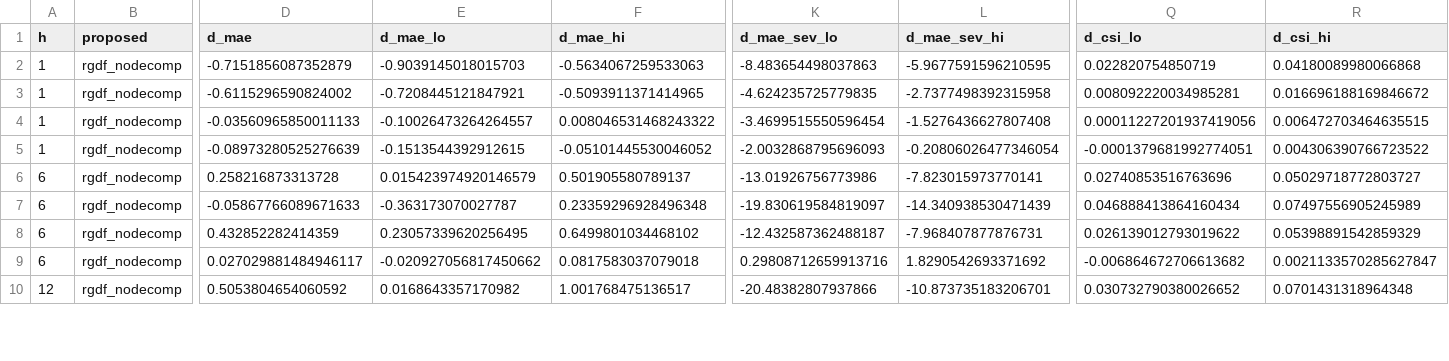
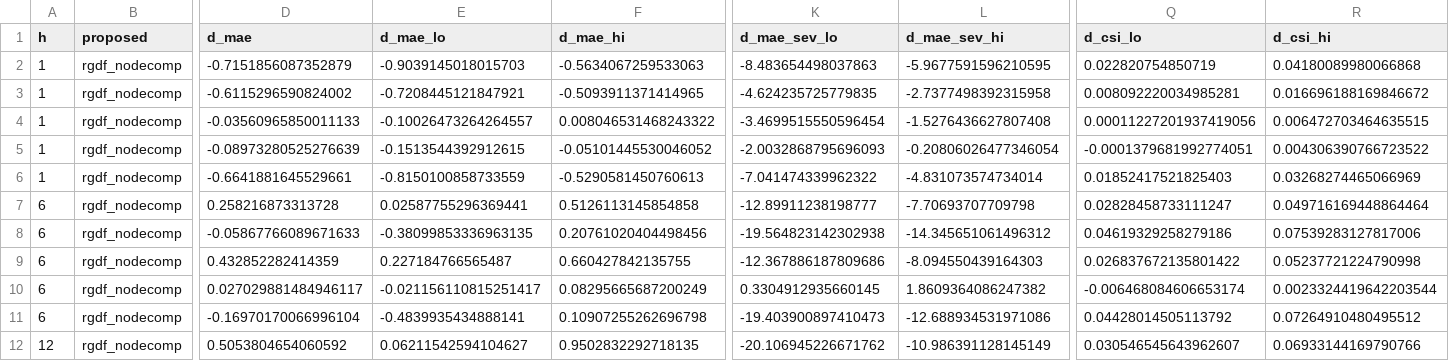
Before and after one commit to sumit2k4/AQI_India, a CSV file: fold2/results/significance.csv, drawn as a sheet; only a part is shown, gaps mark what is left out; addresses are those after the commit; rows hold the shown columns only; the diff covers the shown part only; the diff names each change by its address in the sheet, - before the commit and + after, or states it on an @@ line.

```diff
--- a/fold2/results/significance.csv
+++ b/fold2/results/significance.csv
+row 6: 1 | rgdf_nodecomp | -0.6641881645529661 | -0.8150100858733559 | -0.5290581450760613 | -7.041474339962322 | -4.831073574734014 | 0.01852417521825403 | 0.03268274465066969
-E7 (d_mae_lo): 0.015423974920146579
+E7 (d_mae_lo): 0.02587755296369441
-F7 (d_mae_hi): 0.501905580789137
+F7 (d_mae_hi): 0.5126113145854858
-K7 (d_mae_sev_lo): -13.01926756773986
+K7 (d_mae_sev_lo): -12.89911238198777
-L7 (d_mae_sev_hi): -7.823015973770141
+L7 (d_mae_sev_hi): -7.70693707709798
-Q7 (d_csi_lo): 0.02740853516763696
+Q7 (d_csi_lo): 0.02828458733111247
-R7 (d_csi_hi): 0.05029718772803727
+R7 (d_csi_hi): 0.049716169448864464
-E8 (d_mae_lo): -0.363173070027787
+E8 (d_mae_lo): -0.38099853336963135
-F8 (d_mae_hi): 0.23359296928496348
+F8 (d_mae_hi): 0.20761020404498456
-K8 (d_mae_sev_lo): -19.830619584819097
+K8 (d_mae_sev_lo): -19.564823142302938
-L8 (d_mae_sev_hi): -14.340938530471439
+L8 (d_mae_sev_hi): -14.345651061496312
-Q8 (d_csi_lo): 0.046888413864160434
+Q8 (d_csi_lo): 0.04619329258279186
-R8 (d_csi_hi): 0.07497556905245989
+R8 (d_csi_hi): 0.07539283127817006
-E9 (d_mae_lo): 0.23057339620256495
+E9 (d_mae_lo): 0.227184766565487
-F9 (d_mae_hi): 0.6499801034468102
+F9 (d_mae_hi): 0.660427842135755
-K9 (d_mae_sev_lo): -12.432587362488187
+K9 (d_mae_sev_lo): -12.367886187809686
-L9 (d_mae_sev_hi): -7.968407877876731
+L9 (d_mae_sev_hi): -8.094550439164303
-Q9 (d_csi_lo): 0.026139012793019622
+Q9 (d_csi_lo): 0.026837672135801422
-R9 (d_csi_hi): 0.05398891542859329
+R9 (d_csi_hi): 0.05237721224790998
-E10 (d_mae_lo): -0.020927056817450662
+E10 (d_mae_lo): -0.021156110815251417
-F10 (d_mae_hi): 0.0817583037079018
+F10 (d_mae_hi): 0.08295665687200249
-K10 (d_mae_sev_lo): 0.29808712659913716
+K10 (d_mae_sev_lo): 0.3304912935660145
-L10 (d_mae_sev_hi): 1.8290542693371692
+L10 (d_mae_sev_hi): 1.8609364086247382
-Q10 (d_csi_lo): -0.006864672706613682
+Q10 (d_csi_lo): -0.006468084606653174
-R10 (d_csi_hi): 0.0021133570285627847
+R10 (d_csi_hi): 0.0023324419642203544
+row 11: 6 | rgdf_nodecomp | -0.16970170066996104 | -0.4839935434888141 | 0.10907255262696798 | -19.403900897410473 | -12.688934531971086 | 0.04428014505113792 | 0.07264910480495512
-E12 (d_mae_lo): 0.0168643357170982
+E12 (d_mae_lo): 0.06211542594104627
-F12 (d_mae_hi): 1.001768475136517
+F12 (d_mae_hi): 0.9502832292718135
-K12 (d_mae_sev_lo): -20.48382807937866
+K12 (d_mae_sev_lo): -20.106945226671762
-L12 (d_mae_sev_hi): -10.873735183206701
+L12 (d_mae_sev_hi): -10.986391128145149
-Q12 (d_csi_lo): 0.030732790380026652
+Q12 (d_csi_lo): 0.030546545643962607
-R12 (d_csi_hi): 0.0701431318964348
+R12 (d_csi_hi): 0.06933144169790766
```
Also changed, not shown: 2 added rows and 42 edited cells elsewhere in this file, 11 other files.
